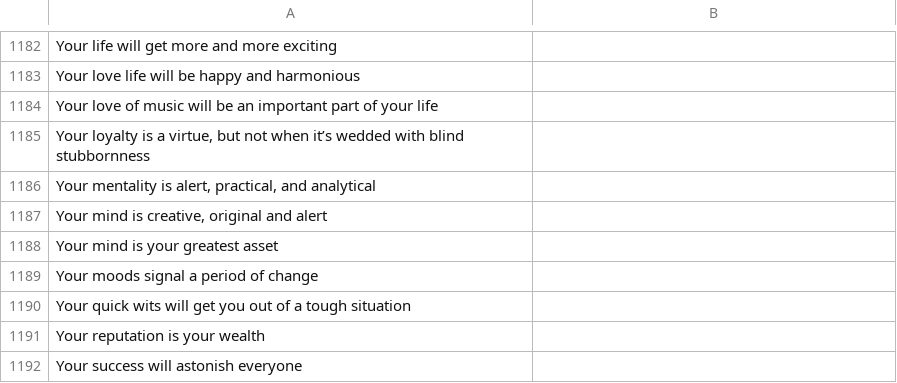
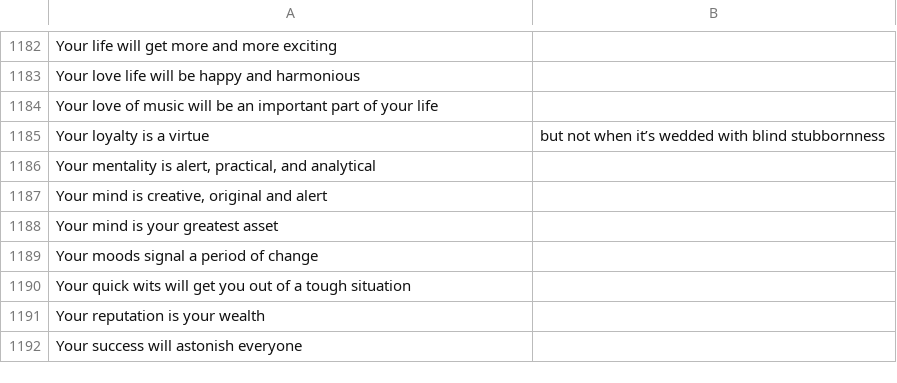
Before and after one commit to DataCircles/FortuneCookie, a CSV file: training_data/data.csv, drawn as a sheet; only a part is shown, gaps mark what is left out; removed rows and columns are numbered as before the commit, all else as after; the diff names each change by its address in the sheet, - before the commit and + after, or states it on an @@ line.

Commit message:
Update data.csv

```diff
--- a/training_data/data.csv
+++ b/training_data/data.csv
-row 1185: Your loyalty is a virtue, but not when it’s wedded with blind stubbornness
+row 1185: Your loyalty is a virtue | but not when it’s wedded with blind stubbornness
```
